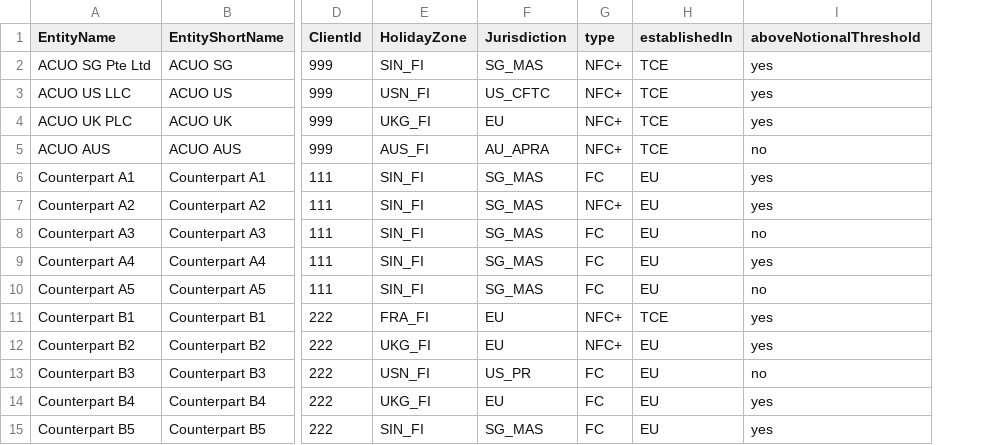
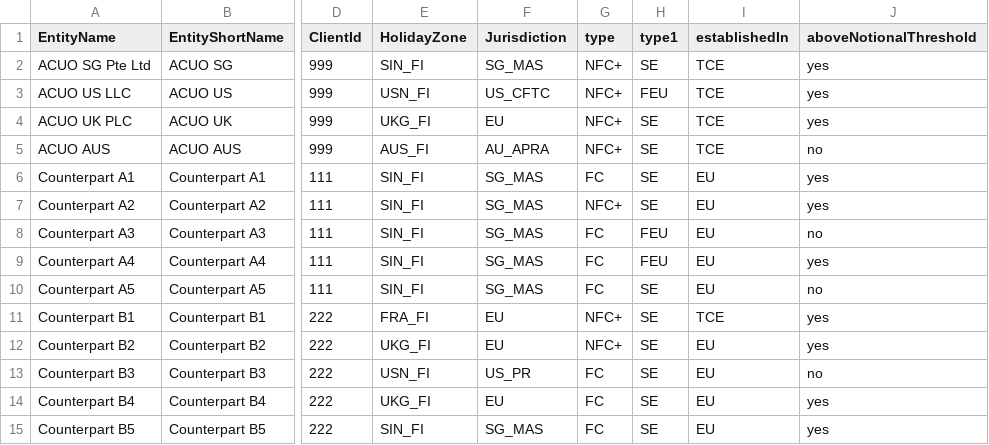
Before and after one commit to AcuoFS/acuo-data, a CSV file: graph-data/csv/legalentities.csv, drawn as a sheet; only a part is shown, gaps mark what is left out; the diff names each change by its address in the sheet, - before the commit and + after, or states it on an @@ line.

Commit message:
OW-778,add type1 to legal entities

```diff
--- a/graph-data/csv/legalentities.csv
+++ b/graph-data/csv/legalentities.csv
+column H (type1), rows 2-15: SE | FEU | SE | SE | SE | SE | FEU | FEU | SE | SE | SE | SE | SE | SE
```
